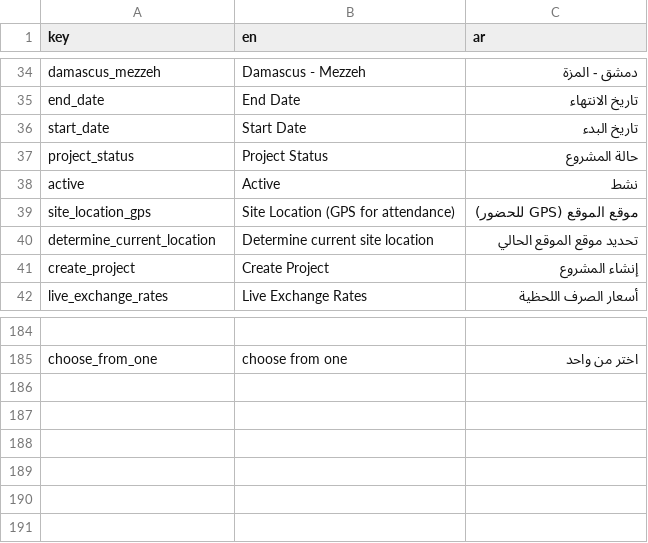
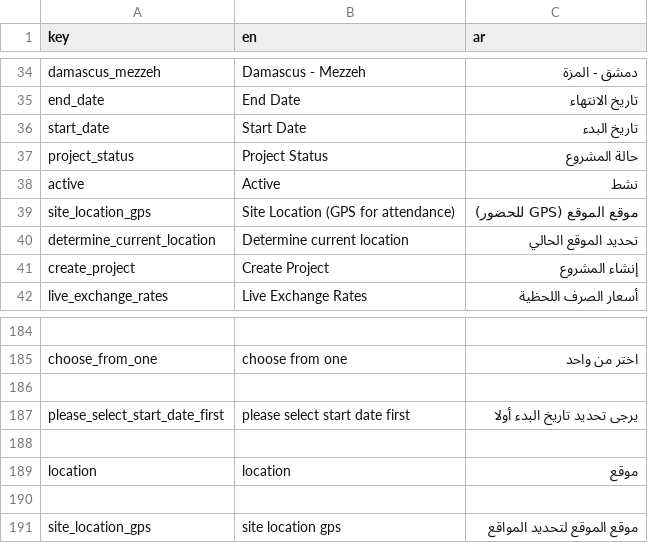
Before and after one commit to El-Baltagy/mkaweel, a CSV file: assets/l10n/translations.csv, drawn as a sheet; only a part is shown, gaps mark what is left out; the diff names each change by its address in the sheet, - before the commit and + after, or states it on an @@ line.

Commit message:
implement location services and project date management
- Implement `LocationService` using `geolocator` and `geocoding` to handle GPS coordinates and address retrieval.
- Create `LoccationSelection` widget to allow users to determine and display their current site location in the project creation flow.
- Implement `StartEndDates` widget to manage project timelines with date picking and validation logic.
- Add `geolocator` and `geocoding` dependencies to `pubspec.yaml` and configure required permissions for Android (`ACCESS_FINE_LOCATION`, `ACCESS_COARSE_LOCATION`) and iOS (`NSLocationWhenInUseUsageDescription`, `NSLocationAlwaysAndWhenInUseUsageDescription`).
- Update `BaseTextInputData` and `TextInputWidget` to support custom font size and weight configurations.
- Refactor `CreateProjectPage` to integrate the new location and date selection widgets, replacing legacy custom text field implementations.
- Enhance `DOPInputData` and `DropDownSingleSelectData` with support for custom labels and icons.
- Add and update localization strings for location and date selection in `app_ar.json`, `app_en.json`, and `translations.csv`.
- Clean up `CustomTextField` and include an automated Gradle configuration cache report.

```diff
--- a/assets/l10n/translations.csv
+++ b/assets/l10n/translations.csv
-B40 (en): Determine current site location
+B40 (en): Determine current location
-C40 (ar): تحديد موقع الموقع الحالي
+C40 (ar): تحديد الموقع الحالي
+row 186: (empty)
+row 187: please_select_start_date_first | please select start date first | يرجى تحديد تاريخ البدء أولا
+row 188: (empty)
+row 189: location | location | موقع
+row 190: (empty)
+row 191: site_location_gps | site location gps | موقع الموقع لتحديد المواقع
```
Also changed, not shown: 16 other files.
